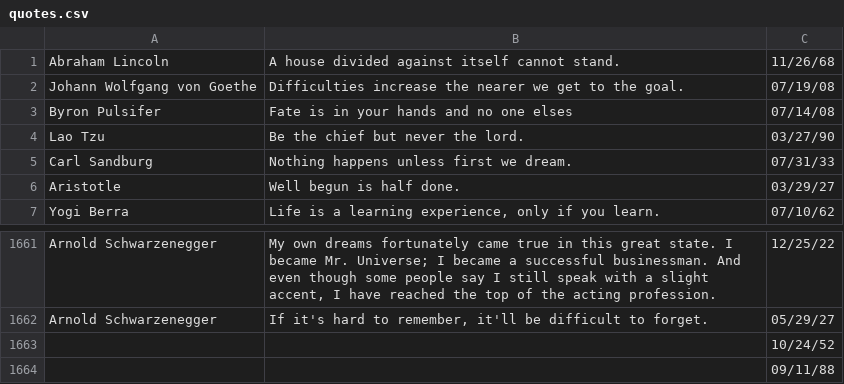
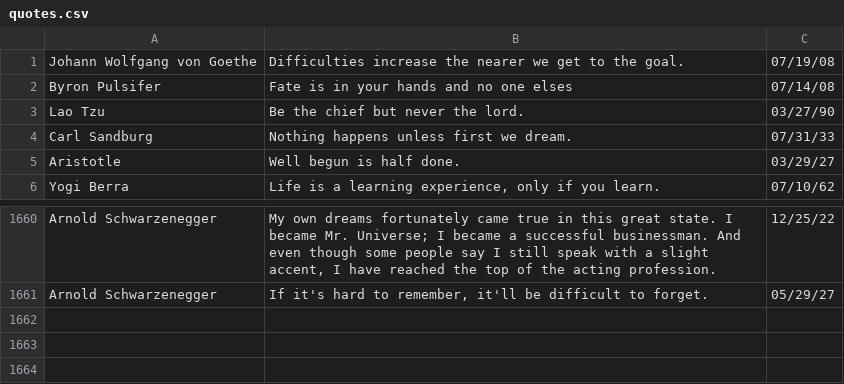
Before and after one commit to chrgarcia19/netsvc-appdev, a CSV file: code/quote_of_the_day/quotes.csv, drawn as a sheet; only a part is shown, gaps mark what is left out.

Commit message:
Modified quotes file to fix dates in the csv file and added the string parsing portion of the c++ client-server code

```diff
--- a/code/quote_of_the_day/quotes.csv
+++ b/code/quote_of_the_day/quotes.csv
@@ -1,2 +1 @@
-Abraham Lincoln,A house divided against itself cannot stand.,11/26/68
 Johann Wolfgang von Goethe,Difficulties increase the nearer we get to the goal.,07/19/08
@@ -1662,3 +1661 @@ Arnold Schwarzenegger,"My own dreams fortunately came true in this great state.
 Arnold Schwarzenegger,"If it's hard to remember, it'll be difficult to forget.",05/29/27
-,,10/24/52
-,,09/11/88
```
Also changed, not shown: 4 other files.
